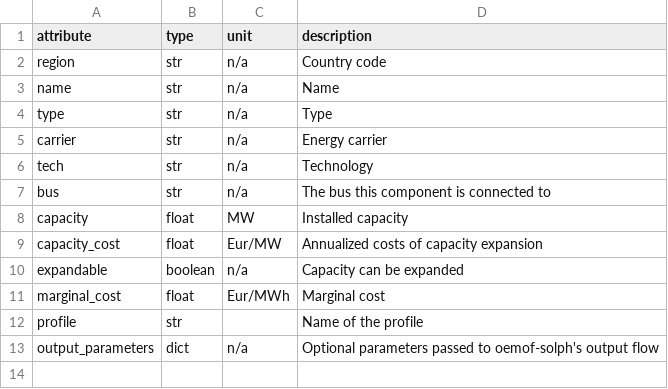
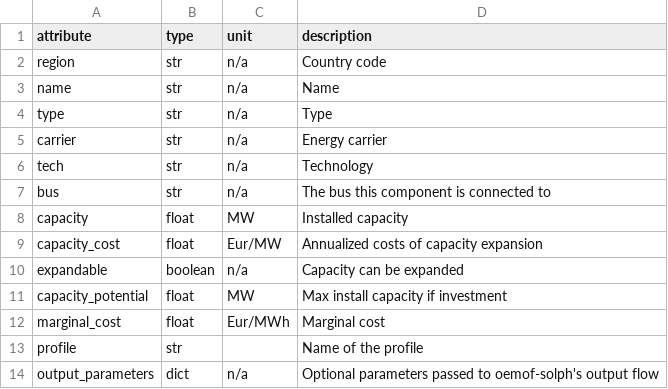
Before and after one commit to rl-institut/oemoflex, a CSV file: oemoflex/model/facade_attrs/volatile.csv, drawn as a sheet; the diff names each change by its address in the sheet, - before the commit and + after, or states it on an @@ line.

```diff
--- a/oemoflex/model/facade_attrs/volatile.csv
+++ b/oemoflex/model/facade_attrs/volatile.csv
+row 11: capacity_potential | float | MW | Max install capacity if investment
```
Also changed, not shown: oemoflex/model/facade_attrs/asymmetric_storage.csv, oemoflex/model/facade_attrs/conversion.csv, 1 other file.
